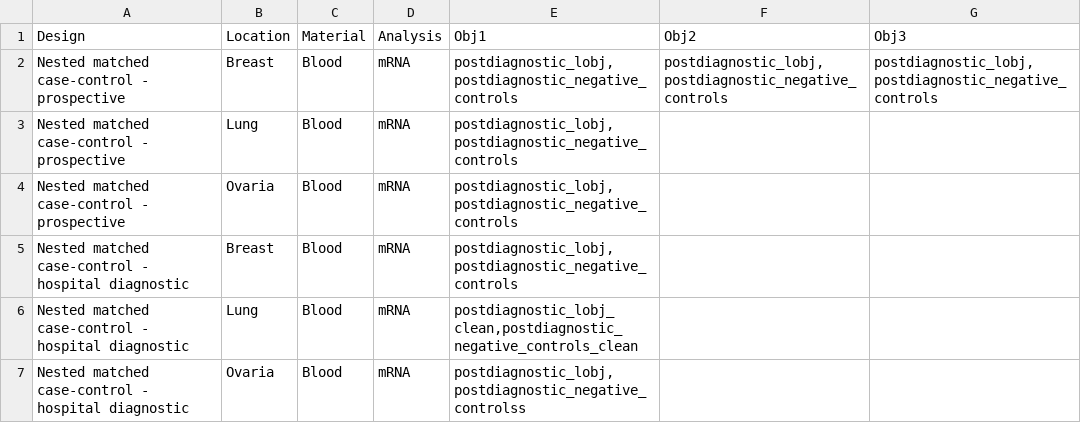
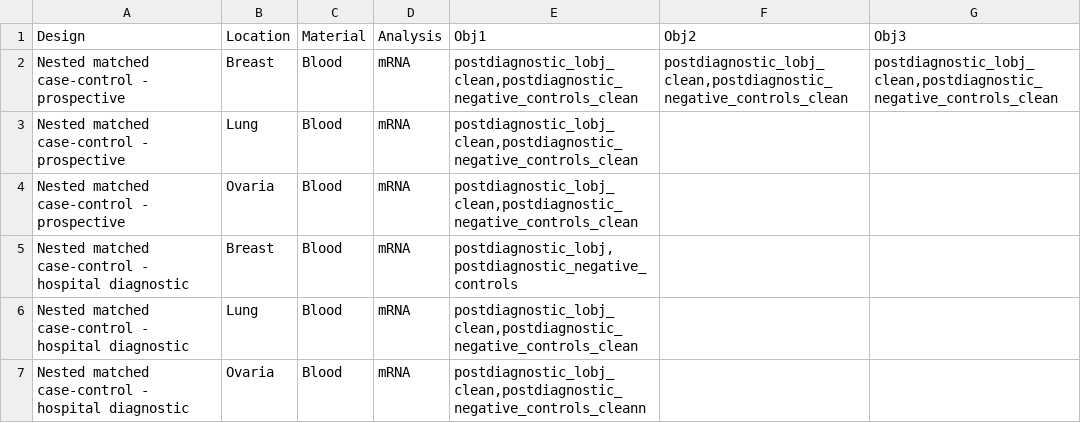
Before and after one commit to uit-hdl/pippeline, a CSV file: shiny/options.csv, drawn as a sheet.

Commit message:
better data examples

```diff
--- a/shiny/options.csv
+++ b/shiny/options.csv
@@ -1,7 +1,7 @@
 "Design","Location","Material","Analysis","Obj1","Obj2","Obj3"
-"Nested matched case-control - prospective","Breast","Blood","mRNA","postdiagnostic_lobj,postdiagnostic_negative_controls","postdiagnostic_lobj,postdiagnostic_negative_controls","postdiagnostic_lobj,postdiagnostic_negative_controls"
-"Nested matched case-control - prospective","Lung","Blood","mRNA","postdiagnostic_lobj,postdiagnostic_negative_controls",,
-"Nested matched case-control - prospective","Ovaria","Blood","mRNA","postdiagnostic_lobj,postdiagnostic_negative_controls",,
+"Nested matched case-control - prospective","Breast","Blood","mRNA","postdiagnostic_lobj_clean,postdiagnostic_negative_controls_clean","postdiagnostic_lobj_clean,postdiagnostic_negative_controls_clean","postdiagnostic_lobj_clean,postdiagnostic_negative_controls_clean"
+"Nested matched case-control - prospective","Lung","Blood","mRNA","postdiagnostic_lobj_clean,postdiagnostic_negative_controls_clean",,
+"Nested matched case-control - prospective","Ovaria","Blood","mRNA","postdiagnostic_lobj_clean,postdiagnostic_negative_controls_clean",,
 "Nested matched case-control - hospital diagnostic","Breast","Blood","mRNA","postdiagnostic_lobj,postdiagnostic_negative_controls",,
 "Nested matched case-control - hospital diagnostic","Lung","Blood","mRNA","postdiagnostic_lobj_clean,postdiagnostic_negative_controls_clean",,
-"Nested matched case-control - hospital diagnostic","Ovaria","Blood","mRNA","postdiagnostic_lobj,postdiagnostic_negative_controlss",,
+"Nested matched case-control - hospital diagnostic","Ovaria","Blood","mRNA","postdiagnostic_lobj_clean,postdiagnostic_negative_controls_cleann",,
```
